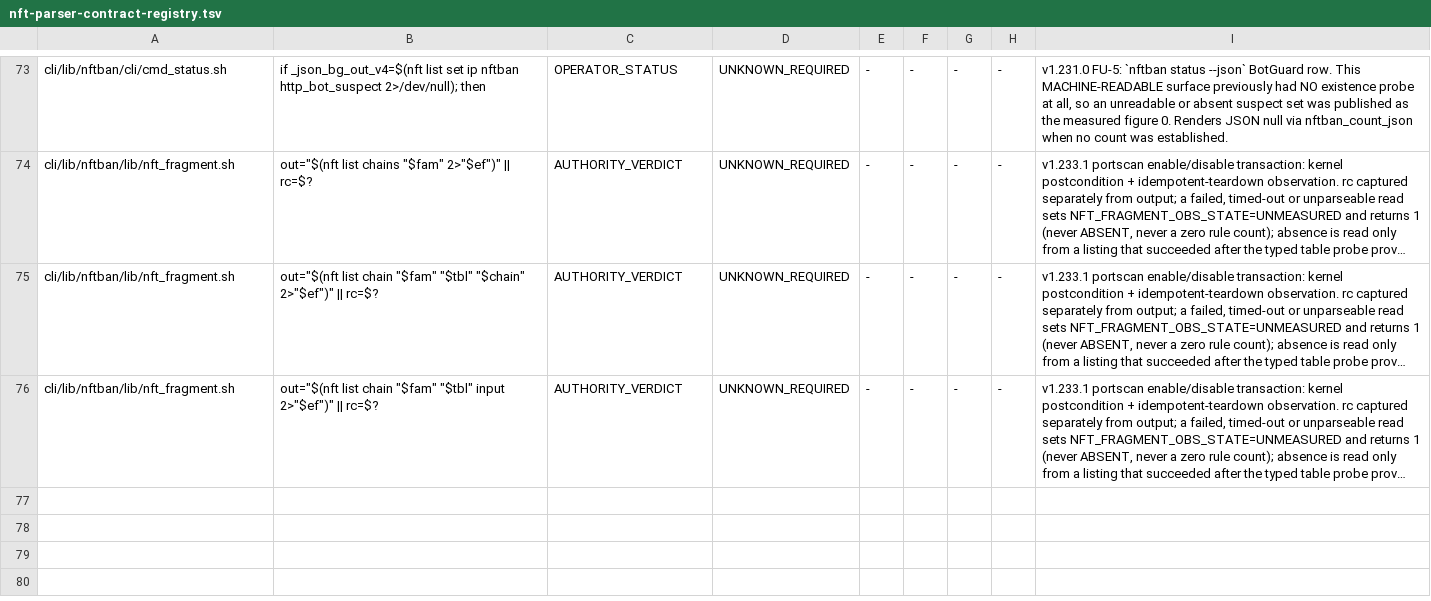
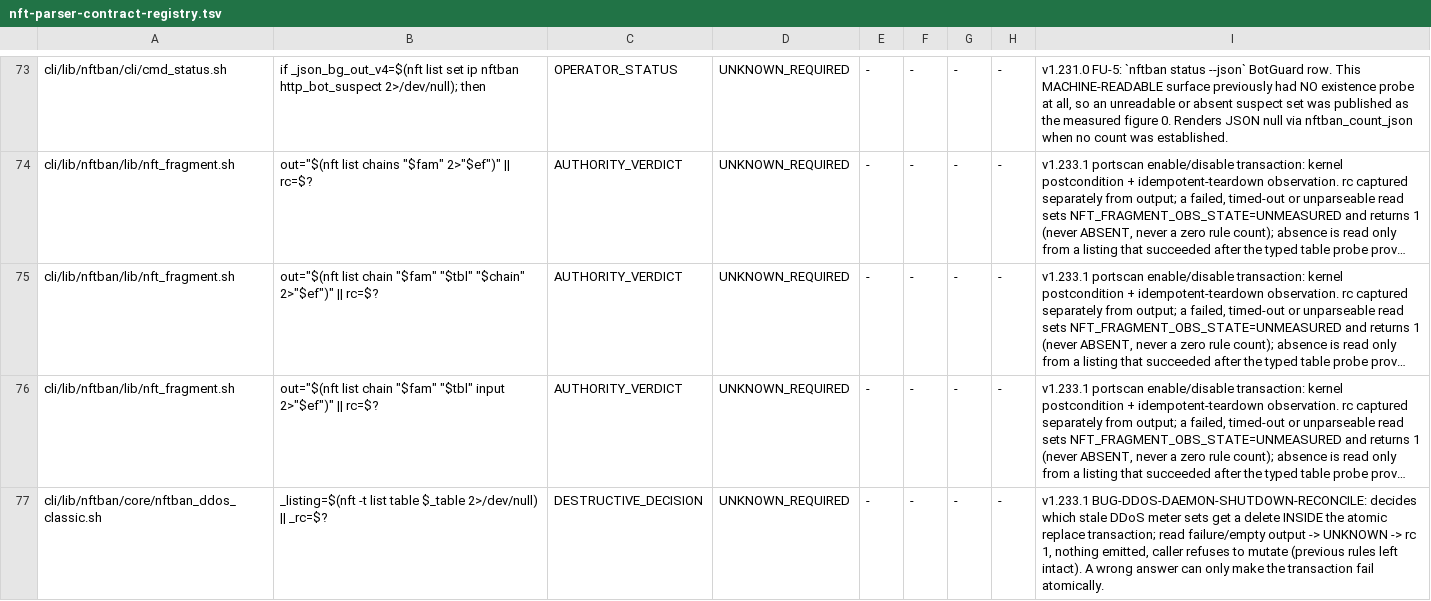
Before and after one commit to itcmsgr/nftban, a TSV file: scripts/ci/data/nft-parser-contract-registry.tsv, drawn as a sheet; only a part is shown, gaps mark what is left out; long unchanged cells end in …; the diff names each change by its address in the sheet, - before the commit and + after, or states it on an @@ line.

Commit message:
fix(ddos): prefix/classic replace runs inside the atomic fragment
BUG-DDOS-DAEMON-SHUTDOWN-RECONCILE-FAILURE-LEAVES-PROTECTION-CHAINS-FLUSHED.
_nftban_ddos_prefix_setup_via_ipc and _nftban_ddos_classic_setup_via_ipc ran
`nft flush chain ... 2>/dev/null || true` and `nft delete set ...` DIRECTLY,
outside the fragment transaction, before handing the fragment to the daemon
over IPC. When that apply failed (listener closed), ddos_prefix and
ddos_protection stayed empty with their jumps intact.

The flush + stale-meter delete now travel in ONE file applied atomically:
a preamble (add chain; flush chain; delete set for each named meter that a
table-scoped read shows PRESENT) followed by the unchanged rendered fragment.
Same object list as before (v4 prefix syn/conn, v6 syn6/conn6; classic v4
syn/icmp/udp, v6 syn6/icmp6). An unreadable table is UNKNOWN: rc 1, nothing
emitted, no mutation. A failed apply leaves the previous rules intact and
returns rc 1 with an explicit message; no rc is swallowed.

The one new read site is classified in the nft parser-contract registry
(DESTRUCTIVE_DECISION / UNKNOWN_REQUIRED) and the coverage pin re-emitted
(16 -> 17). nftban_ddos_classic_enable/disable orchestration is unchanged;
nft_fragment.sh renderers are unchanged.

(cherry picked from commit a21579864bba46532dc3bc346cfc3641c2819952)

```diff
--- a/scripts/ci/data/nft-parser-contract-registry.tsv
+++ b/scripts/ci/data/nft-parser-contract-registry.tsv
+row 77: cli/lib/nftban/core/nftban_ddos_classic.sh | _listing=$(nft -t list table $_table 2>/dev/null) || _rc=$? | DESTRUCTIVE_DECISION | UNKNOWN_REQUIRED | - | - | - | - | v1.233.1 BUG-DDOS-DAEMON-SHUTDOWN-RECONCILE: decides which stale DDoS meter sets get a delete INSIDE the atomic replace transaction; read failure/empty output -> UNKNOWN -> rc 1, nothing emitted, caller refuses to mutate (previous rules left intact). A wrong answer can only make the transaction fail atomically.
```
Also changed, not shown: scripts/ci/data/nft-parser-sites.tsv, 1 other file.
